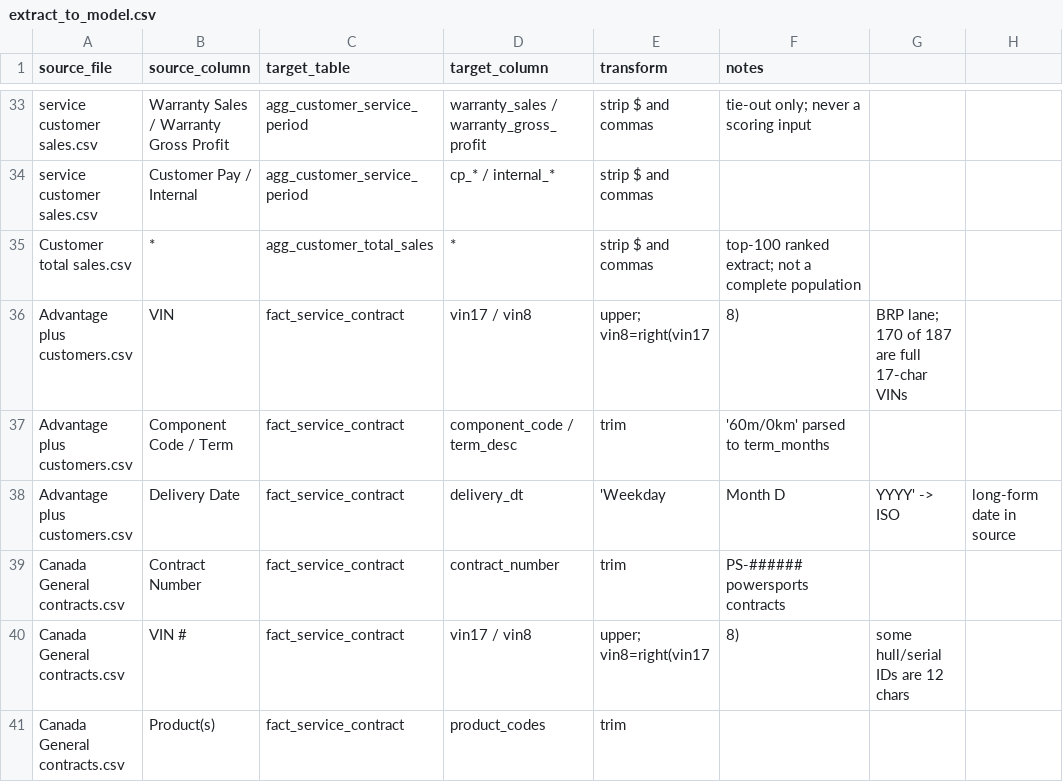
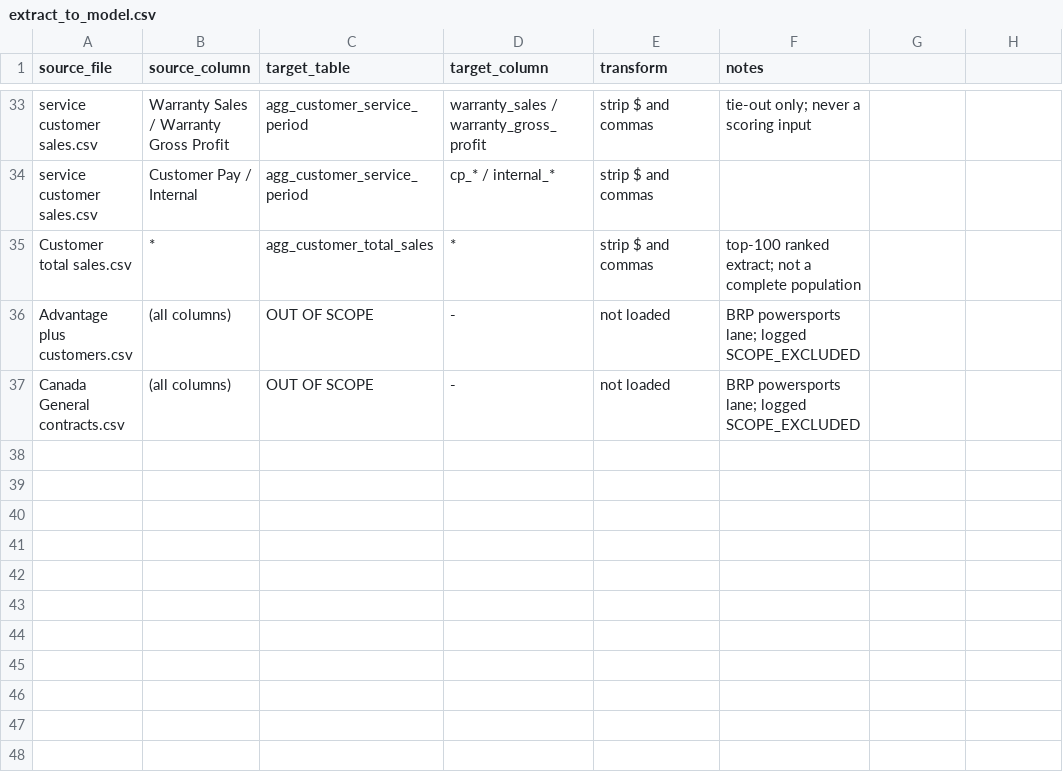
Before and after one commit to EVEglyphDesign/eve-hawkins-cdk-twin, a CSV file: warehouse/mapping/extract_to_model.csv, drawn as a sheet; only a part is shown, gaps mark what is left out.

Commit message:
warehouse: scope the wireframe to the truck business only
The first wireframe is the truck lane and nothing else: Peterbilt units on PACCAR
coverage across the group's eight CDK service accounts under accounting account PNB-A.

The BRP powersports lane is removed from the model. fact_service_contract is dropped
from the DDL and the loader, and the six powersports sources in the extract directory
- Advantage Plus and Canada General contracts, the Warranty on Demand claim records,
the BRP warranty policy guide, and the two Torque Motorsports retention reports - are
now matched against OUT_OF_SCOPE and logged as SCOPE_EXCLUDED/INFO rows in
dq_exception. Excluded and recorded, not silently absent. That lane is a different VIN
space with a different policy owner and belongs in its own model; joining a
powersports contract VIN space onto a Class 8 VIN8 spine is how one machine's coverage
gets attached to another's. No truck count changes: 2,991 units, 7,794 repair orders,
703 in the diagnosis queue, unchanged. dq_exception moves 1,456 to 1,462.

TRPDT-S is corrected in the schema comment and on the public page. It is TRP
Dartmouth, PACCAR's all-makes truck parts and service brand, and its open repair
orders are fuel haulers and transport fleets - Wilson Fuel, Sullivan Fuels, Livingston
Transportation, Seaboard Liquid Carriers. It is truck business and stays in the model.

The outreach workbook gains a CDK vs PACCAR sheet: one row for each of the 2,991
units, the manufacturer extract's account of the unit beside the dealer system's
account of it, and for every unit outside P1-P4 the reason it is outside. BOTH SIDES
336, PACCAR ONLY 724, CDK ONLY 1,931.

docs/warehouse/index.html is brought up to the same truth - it still carried the
three-rooftop story, six marts and the contract lane. It now carries eight rooftops
with their history coverage, all eleven marts, the P1-P6 queue, the two new
data-quality rules and the scope statement. Controlled PDF at r3, 7 pages.

```diff
--- a/warehouse/mapping/extract_to_model.csv
+++ b/warehouse/mapping/extract_to_model.csv
@@ -35,7 +35,3 @@ service customer sales.csv,Customer Pay / Internal,agg_customer_service_period,c
 Customer total sales.csv,*,agg_customer_total_sales,*,strip $ and commas,top-100 ranked extract; not a complete population
-Advantage plus customers.csv,VIN,fact_service_contract,vin17 / vin8,upper; vin8=right(vin17,8),BRP lane; 170 of 187 are full 17-char VINs
-Advantage plus customers.csv,Component Code / Term,fact_service_contract,component_code / term_desc,trim,'60m/0km' parsed to term_months
-Advantage plus customers.csv,Delivery Date,fact_service_contract,delivery_dt,'Weekday, Month D, YYYY' -> ISO,long-form date in source
-Canada General contracts.csv,Contract Number,fact_service_contract,contract_number,trim,PS-###### powersports contracts
-Canada General contracts.csv,VIN #,fact_service_contract,vin17 / vin8,upper; vin8=right(vin17,8),some hull/serial IDs are 12 chars
-Canada General contracts.csv,Product(s),fact_service_contract,product_codes,trim,
+Advantage plus customers.csv,(all columns),OUT OF SCOPE,-,not loaded,BRP powersports lane; logged SCOPE_EXCLUDED
+Canada General contracts.csv,(all columns),OUT OF SCOPE,-,not loaded,BRP powersports lane; logged SCOPE_EXCLUDED
```
Also changed, not shown: 10 other files.
